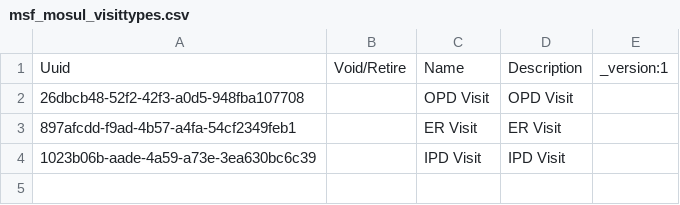
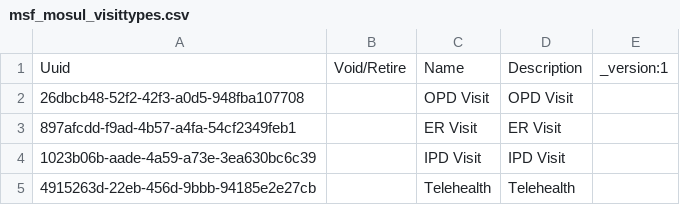
Before and after one commit to MSF-OCG/LIME-EMR, a CSV file: sites/mosul/configs/openmrs/initializer_config/visittypes/msf_mosul_visittypes.csv, drawn as a sheet; the diff names each change by its address in the sheet, - before the commit and + after, or states it on an @@ line.

Commit message:
Adding Telehealth visit

```diff
--- a/sites/mosul/configs/openmrs/initializer_config/visittypes/msf_mosul_visittypes.csv
+++ b/sites/mosul/configs/openmrs/initializer_config/visittypes/msf_mosul_visittypes.csv
+row 5: 4915263d-22eb-456d-9bbb-94185e2e27cb |  | Telehealth | Telehealth
```
Also changed, not shown: sites/mosul/configs/openmrs/initializer_config/locations/mosul_locations.csv, 1 other file.
